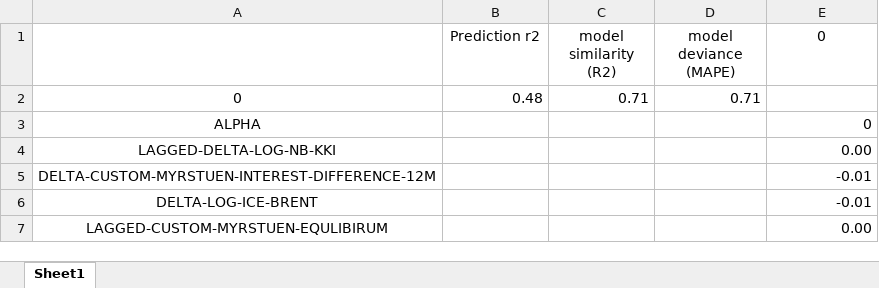
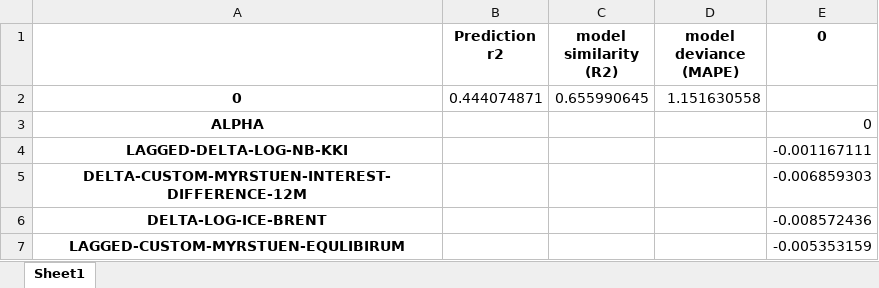
Before and after one commit to mikamyrseth/gutta-skriver-master, an Excel workbook: results-Myrstuen korttidsmodell.xlsx, sheet Sheet1, drawn as a sheet; values as stored, in another font and other column widths than the file's, no borders; the diff names each change by its address in the sheet, - before the commit and + after, or states it on an @@ line.

```diff
--- a/results-Myrstuen korttidsmodell.xlsx (sheet Sheet1)
+++ b/results-Myrstuen korttidsmodell.xlsx (sheet Sheet1)
-B1:E1 bold: off
+B1:E1 bold: on
-A2:A7 bold: off
+A2:A7 bold: on
-B2 (Prediction r2): 0.48
+B2 (Prediction r2): 0.444074871
-C2 (model similarity (R2)): 0.71
+C2 (model similarity (R2)): 0.655990645
-D2 (model deviance (MAPE)): 0.71
+D2 (model deviance (MAPE)): 1.151630558
-E4 (0): 0.00
+E4 (0): -0.001167111
-E5 (0): -0.01
+E5 (0): -0.006859303
-E6 (0): -0.01
+E6 (0): -0.008572436
-E7 (0): 0.00
+E7 (0): -0.005353159
```
Also changed, not shown: results-Akram (2022) Aggregate oil prices.xlsx, results-Bjornstad korttidsmodell.xlsx, 14 other files.
